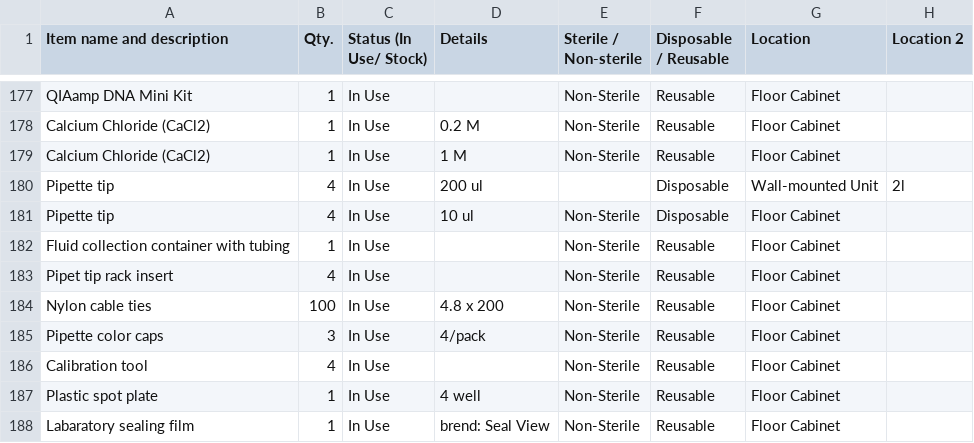
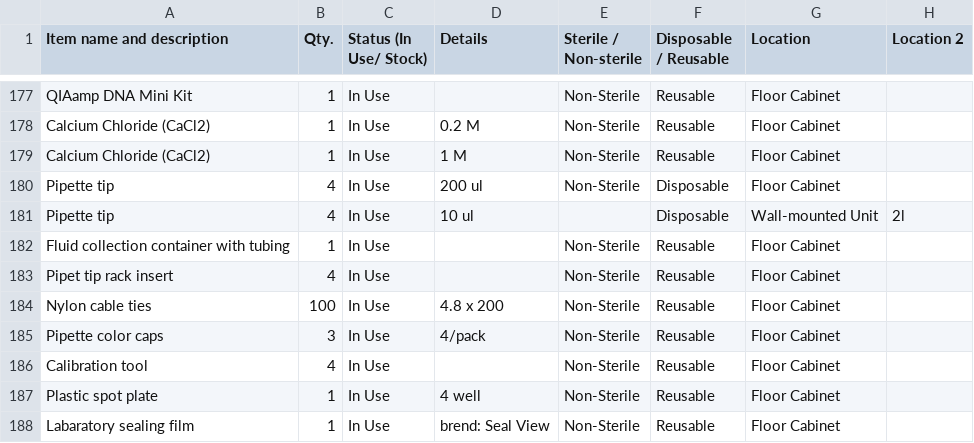
Before and after one commit to mane-poghosyan/lab-inventory, a CSV file: data.csv, drawn as a sheet; only a part is shown, gaps mark what is left out; the diff names each change by its address in the sheet, - before the commit and + after, or states it on an @@ line.

Commit message:
Update inventory via Admin panel

```diff
--- a/data.csv
+++ b/data.csv
-E180 (Sterile / Non-sterile): (empty)
+E180 (Sterile / Non-sterile): Non-Sterile
-G180 (Location): Wall-mounted Unit
+G180 (Location): Floor Cabinet
-H180 (Location 2): 2l
+H180 (Location 2): (empty)
-E181 (Sterile / Non-sterile): Non-Sterile
+E181 (Sterile / Non-sterile): (empty)
-G181 (Location): Floor Cabinet
+G181 (Location): Wall-mounted Unit
-H181 (Location 2): (empty)
+H181 (Location 2): 2l
```
